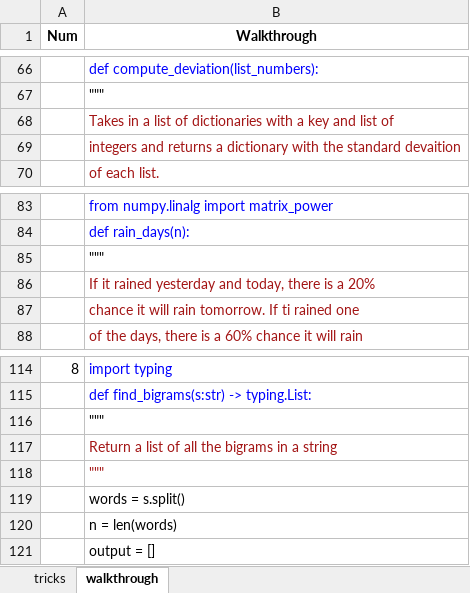
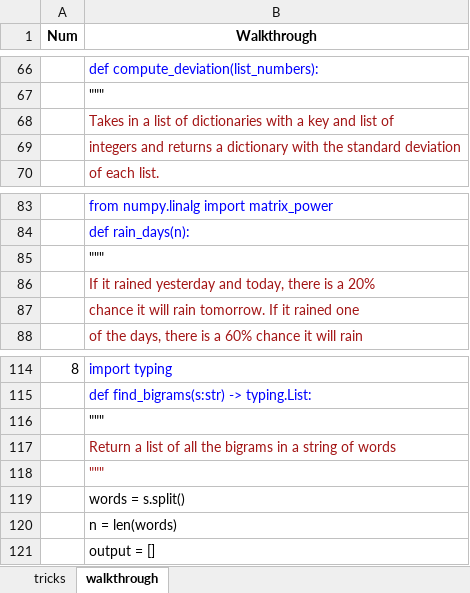
Before and after one commit to rpate53/cheat-codes, an Excel workbook: python_challenges/python_challenges.xlsx, sheet walkthrough, drawn as a sheet; only a part is shown, gaps mark what is left out; values as stored, in another font and other column widths than the file's, no borders; the diff covers the shown part only; the diff names each change by its address in the sheet, - before the commit and + after, or states it on an @@ line.

Commit message:
inserted more tricks and walkthroughs

```diff
--- a/python_challenges/python_challenges.xlsx (sheet walkthrough)
+++ b/python_challenges/python_challenges.xlsx (sheet walkthrough)
-B69 (Walkthrough): …the standard devaition
+B69 (Walkthrough): …the standard deviation
-B87 (Walkthrough): …tomorrow. If ti rained one
+B87 (Walkthrough): …tomorrow. If it rained one
-B117 (Walkthrough): …a string
+B117 (Walkthrough): …a string of words
```
Also changed, not shown: 214 added rows elsewhere in this sheet, sheet tricks.
